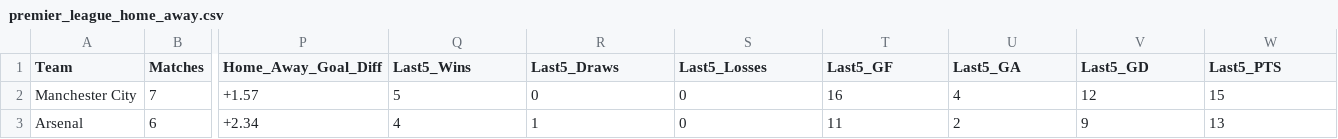
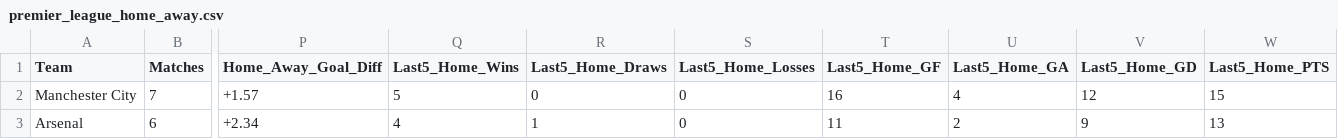
Before and after one commit to profdue/phantom, a CSV file: data/premier_league_home_away.csv, drawn as a sheet; only a part is shown, gaps mark what is left out; the diff names each change by its address in the sheet, - before the commit and + after, or states it on an @@ line.

Commit message:
Update premier_league_home_away.csv

```diff
--- a/data/premier_league_home_away.csv
+++ b/data/premier_league_home_away.csv
-Q1: Last5_Wins
+Q1: Last5_Home_Wins
-R1: Last5_Draws
+R1: Last5_Home_Draws
-S1: Last5_Losses
+S1: Last5_Home_Losses
-T1: Last5_GF
+T1: Last5_Home_GF
-U1: Last5_GA
+U1: Last5_Home_GA
-V1: Last5_GD
+V1: Last5_Home_GD
-W1: Last5_PTS
+W1: Last5_Home_PTS
```
